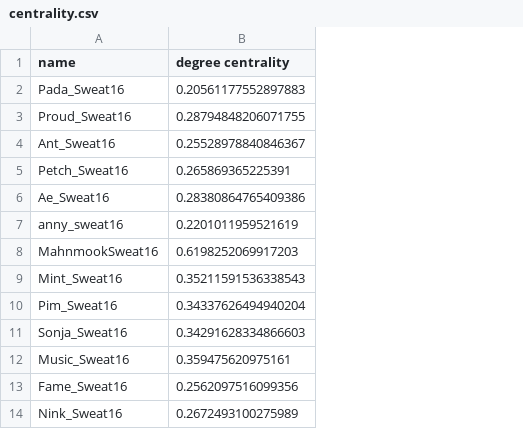
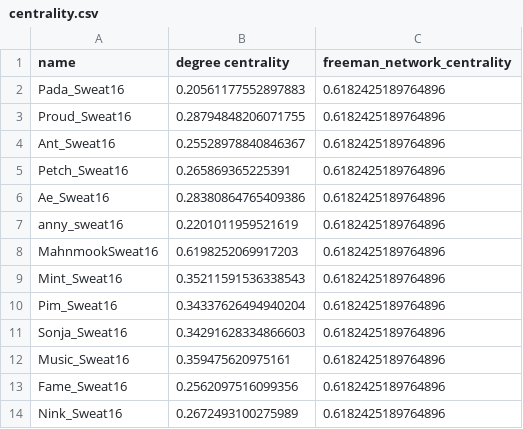
Before and after one commit to kritsana-chaikaew/sweat16_centrality, a CSV file: centrality.csv, drawn as a sheet; the diff names each change by its address in the sheet, - before the commit and + after, or states it on an @@ line.

Commit message:
Freeman's network centrality

```diff
--- a/centrality.csv
+++ b/centrality.csv
+column C (freeman_network_centrality), rows 2-14: all 0.6182425189764896
```
Also changed, not shown: 2 other files.
